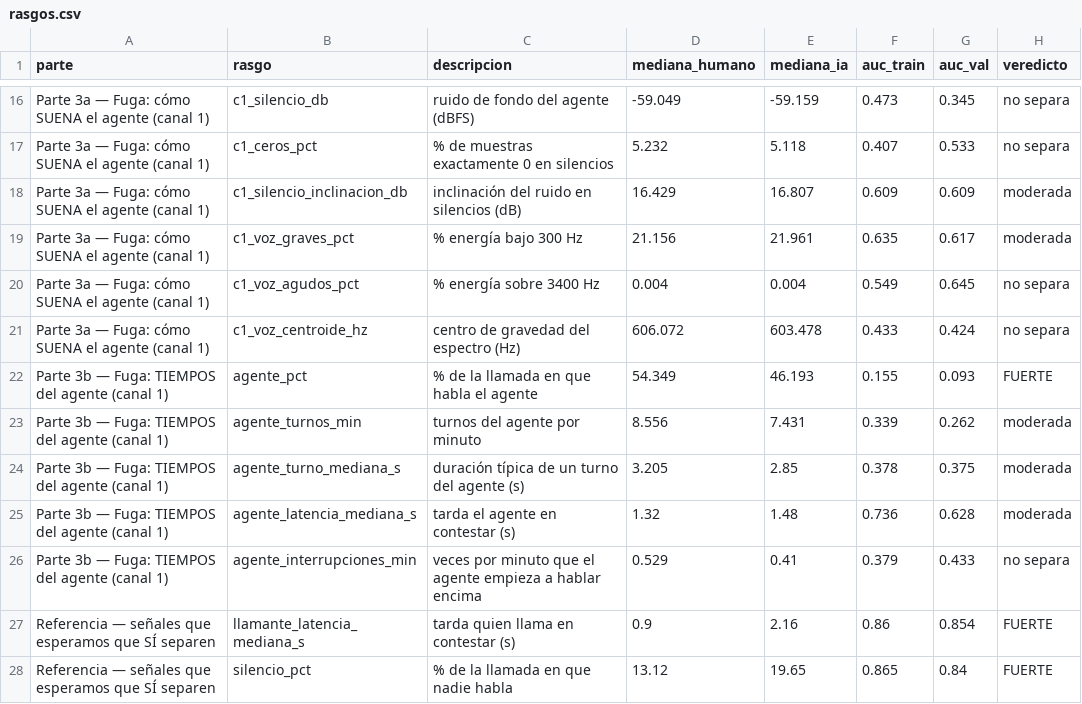
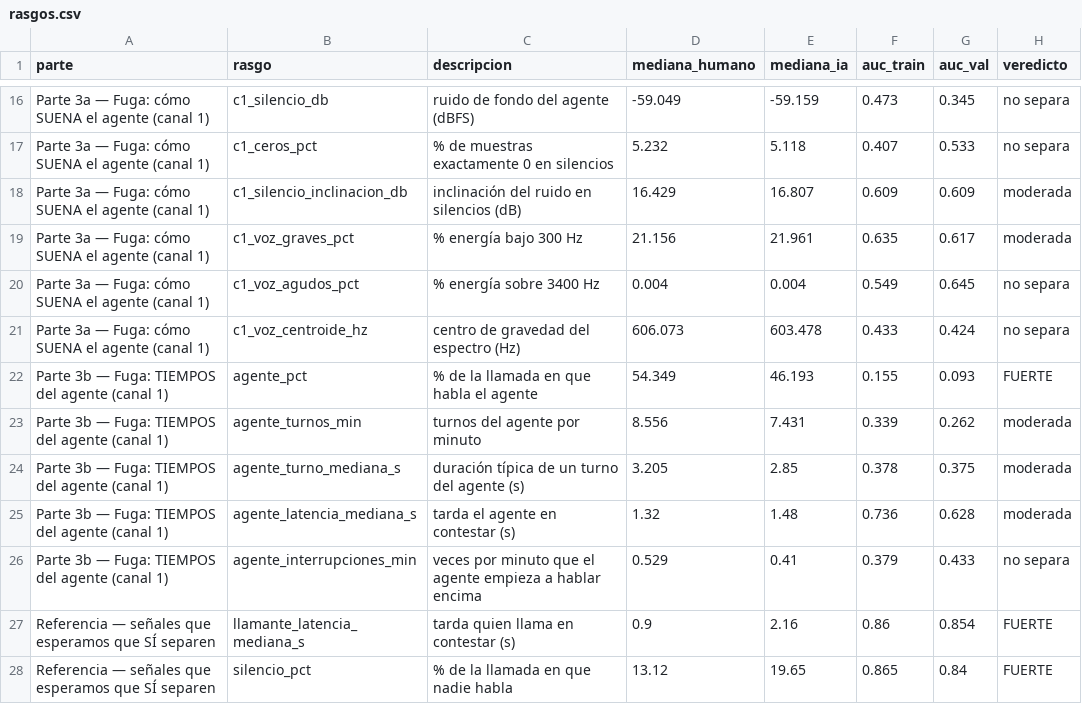
Before and after one commit to AaronHero03/HackMty_2026, a CSV file: fase0/resultados/rasgos.csv, drawn as a sheet; only a part is shown, gaps mark what is left out.

Commit message:
Rfactor de fase 1

```diff
--- a/fase0/resultados/rasgos.csv
+++ b/fase0/resultados/rasgos.csv
@@ -20,3 +20,3 @@ Parte 3a — Fuga: cómo SUENA el agente (canal 1),c1_voz_graves_pct,% energía
 Parte 3a — Fuga: cómo SUENA el agente (canal 1),c1_voz_agudos_pct,% energía sobre 3400 Hz,0.004,0.004,0.549,0.645,no separa
-Parte 3a — Fuga: cómo SUENA el agente (canal 1),c1_voz_centroide_hz,centro de gravedad del espectro (Hz),606.072,603.478,0.433,0.424,no separa
+Parte 3a — Fuga: cómo SUENA el agente (canal 1),c1_voz_centroide_hz,centro de gravedad del espectro (Hz),606.073,603.478,0.433,0.424,no separa
 Parte 3b — Fuga: TIEMPOS del agente (canal 1),agente_pct,% de la llamada en que habla el agente,54.349,46.193,0.155,0.093,FUERTE
```
Also changed, not shown: 5 other files.
